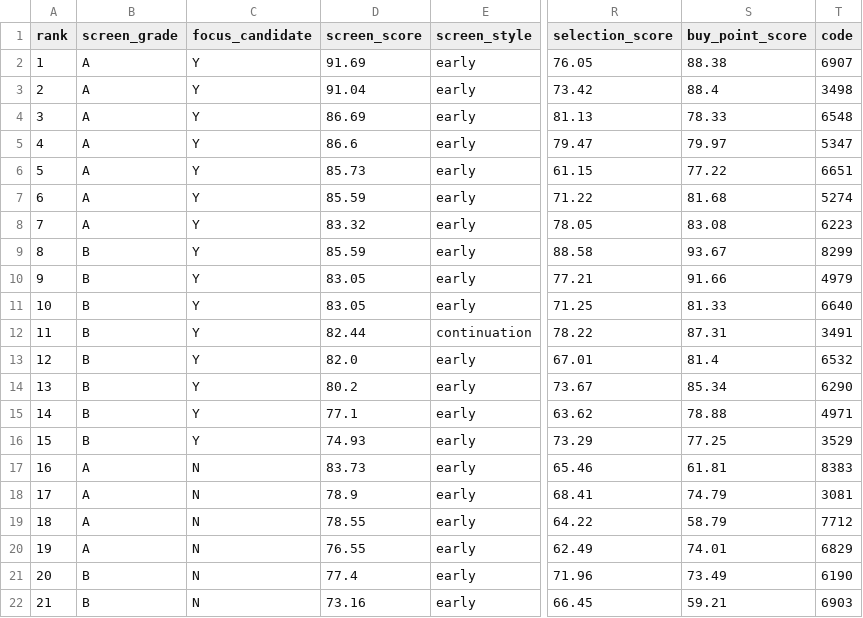
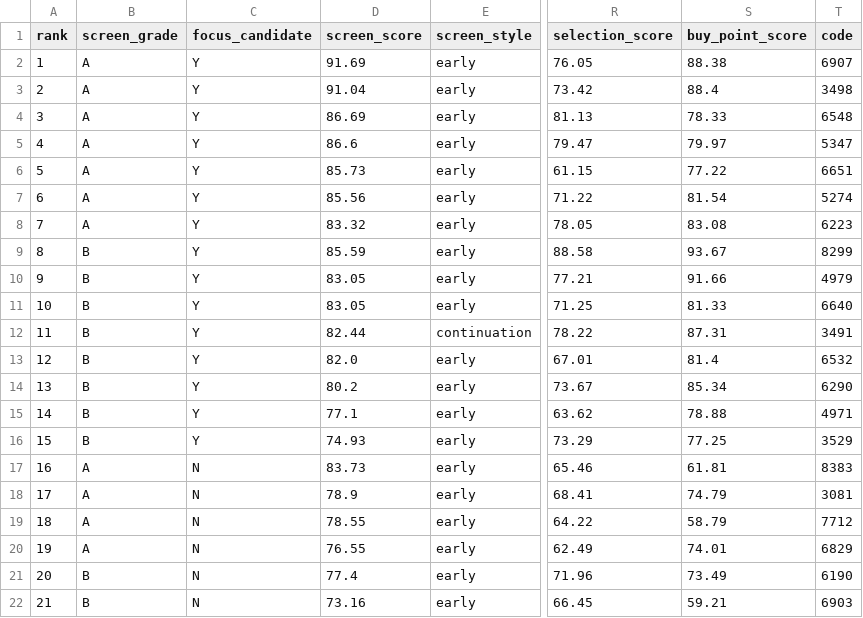
Before and after one commit to askahung0702/stock-dashboard, a CSV file: web/early_breakout/early_breakout_20260918.csv, drawn as a sheet; only a part is shown, gaps mark what is left out; the diff names each change by its address in the sheet, - before the commit and + after, or states it on an @@ line.

```diff
--- a/web/early_breakout/early_breakout_20260918.csv
+++ b/web/early_breakout/early_breakout_20260918.csv
-D7 (screen_score): 85.59
+D7 (screen_score): 85.56
-S7 (buy_point_score): 81.68
+S7 (buy_point_score): 81.54
```
Also changed, not shown: 10 other files.
